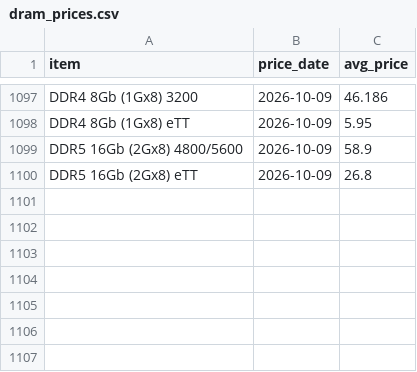
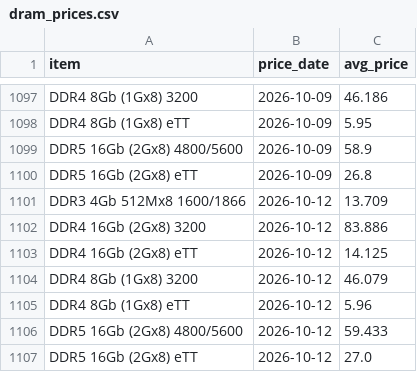
Before and after one commit to ChrisHo0317/Local_Dashboard, a CSV file: data/dram_prices.csv, drawn as a sheet; only a part is shown, gaps mark what is left out.

```diff
--- a/data/dram_prices.csv
+++ b/data/dram_prices.csv
@@ -1100 +1100,8 @@ DDR5 16Gb (2Gx8) 4800/5600,2026-10-09,58.9
 DDR5 16Gb (2Gx8) eTT,2026-10-09,26.8
+DDR3 4Gb 512Mx8 1600/1866,2026-10-12,13.709
+DDR4 16Gb (2Gx8) 3200,2026-10-12,83.886
+DDR4 16Gb (2Gx8) eTT,2026-10-12,14.125
+DDR4 8Gb (1Gx8) 3200,2026-10-12,46.079
+DDR4 8Gb (1Gx8) eTT,2026-10-12,5.96
+DDR5 16Gb (2Gx8) 4800/5600,2026-10-12,59.433
+DDR5 16Gb (2Gx8) eTT,2026-10-12,27.0
```
Also changed, not shown: data/alerts_sent.csv, data/calendar_events.csv, 19 other files.
